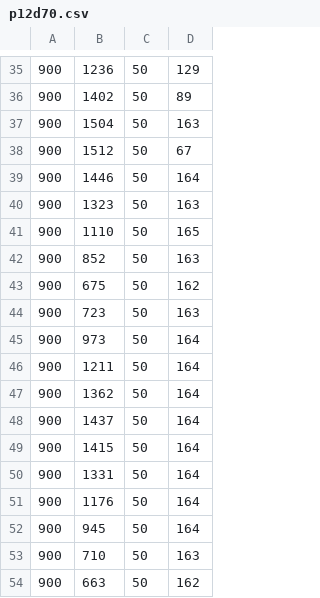
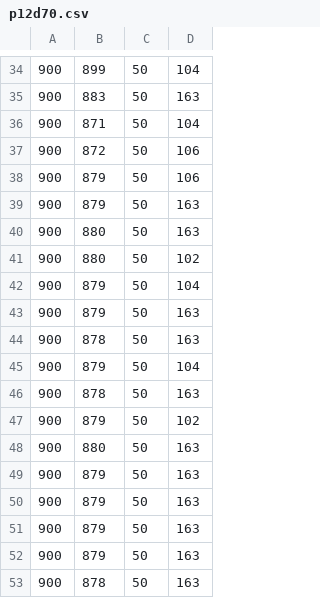
Before and after one commit to Ganon11/litec, a CSV file: trunk/Lab 5/Data collection/p12d70.csv, drawn as a sheet; only a part is shown, gaps mark what is left out; the diff covers the shown part only.

```diff
--- a/trunk/Lab 5/Data collection/p12d70.csv
+++ b/trunk/Lab 5/Data collection/p12d70.csv
@@ -35,20 +34,20 @@
-900,1236,50,129
-900,1402,50,89
-900,1504,50,163
-900,1512,50,67
-900,1446,50,164
-900,1323,50,163
-900,1110,50,165
-900,852,50,163
-900,675,50,162
-900,723,50,163
-900,973,50,164
-900,1211,50,164
-900,1362,50,164
-900,1437,50,164
-900,1415,50,164
-900,1331,50,164
-900,1176,50,164
-900,945,50,164
-900,710,50,163
-900,663,50,162
+900,899,50,104
+900,883,50,163
+900,871,50,104
+900,872,50,106
+900,879,50,106
+900,879,50,163
+900,880,50,163
+900,880,50,102
+900,879,50,104
+900,879,50,163
+900,878,50,163
+900,879,50,104
+900,878,50,163
+900,879,50,102
+900,880,50,163
+900,879,50,163
+900,879,50,163
+900,879,50,163
+900,879,50,163
+900,878,50,163
```
Also changed, not shown: 4 removed rows and 76 edited cells elsewhere in this file, trunk/Lab 5/Data collection/p05d70.csv, trunk/Lab 5/Data collection/p12d180.csv, 10 other files.
